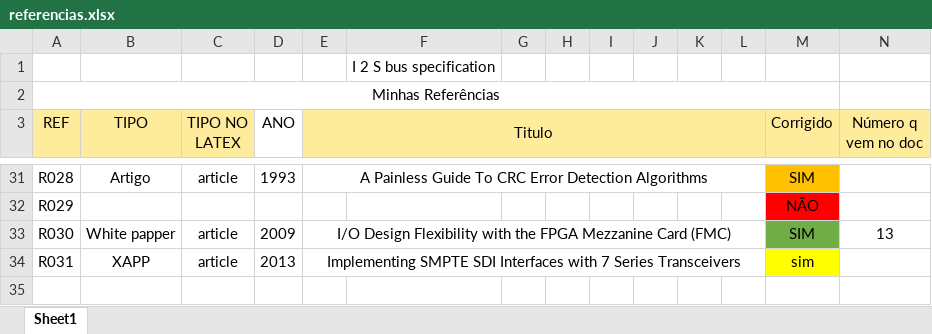
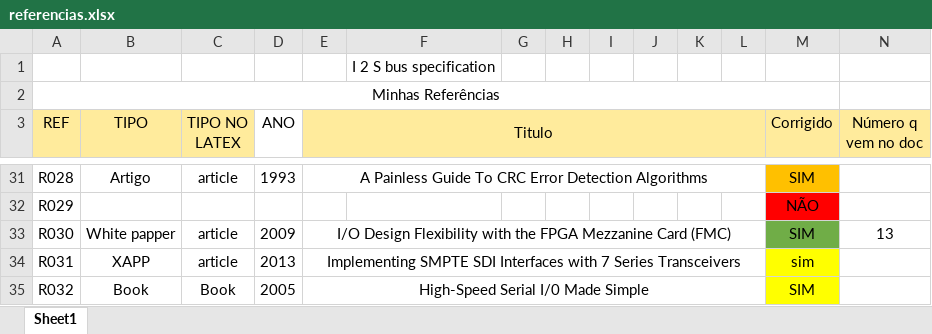
Before and after one commit to marisaoliveira94/Master-Thesis, an Excel workbook: mieec-distrib-v2014/outras_cenas/referencias.xlsx, sheet Sheet1, drawn as a sheet; only a part is shown, gaps mark what is left out; values as stored, in another font and other column widths than the file's, no borders; the diff names each change by its address in the sheet, - before the commit and + after, or states it on an @@ line.

```diff
--- a/mieec-distrib-v2014/outras_cenas/referencias.xlsx (sheet Sheet1)
+++ b/mieec-distrib-v2014/outras_cenas/referencias.xlsx (sheet Sheet1)
+row 35: R032 | Book | Book | 2005 | High-Speed Serial I/0 Made Simple |  |  |  |  |  |  |  | SIM
```
Also changed, not shown: 28 other files.
